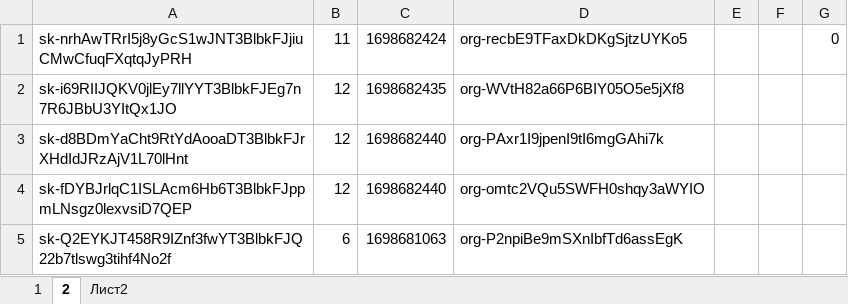
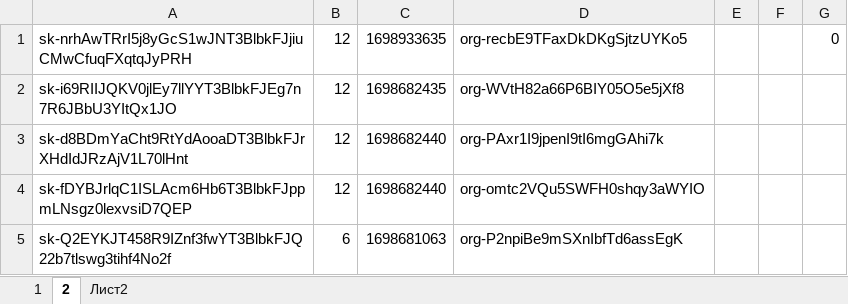
Before and after one commit to Ivan-Zhdanov/vkus_multi, an Excel workbook: API_KEYS.xlsx, sheet 2, drawn as a sheet; values as stored, in another font and other column widths than the file's, no borders; the diff names each change by its address in the sheet, - before the commit and + after, or states it on an @@ line.

```diff
--- a/API_KEYS.xlsx (sheet 2)
+++ b/API_KEYS.xlsx (sheet 2)
-B1: 11
+B1: 12
-C1: 1698682424
+C1: 1698933635
```
Also changed, not shown: 2 other files.
